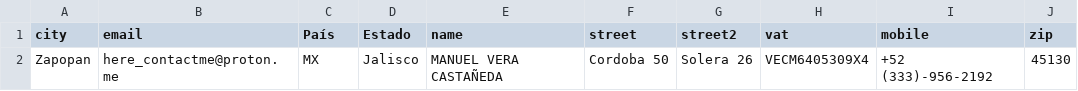
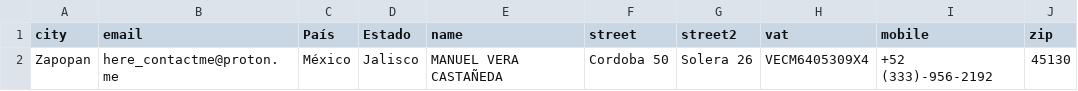
Before and after one commit to ManoloVera/csv-files, a CSV file: contacts.csv, drawn as a sheet; only a part is shown; the diff names each change by its address in the sheet, - before the commit and + after, or states it on an @@ line.

Commit message:
Update contacts.csv

```diff
--- a/contacts.csv
+++ b/contacts.csv
-C2 (País): MX
+C2 (País): México
```
